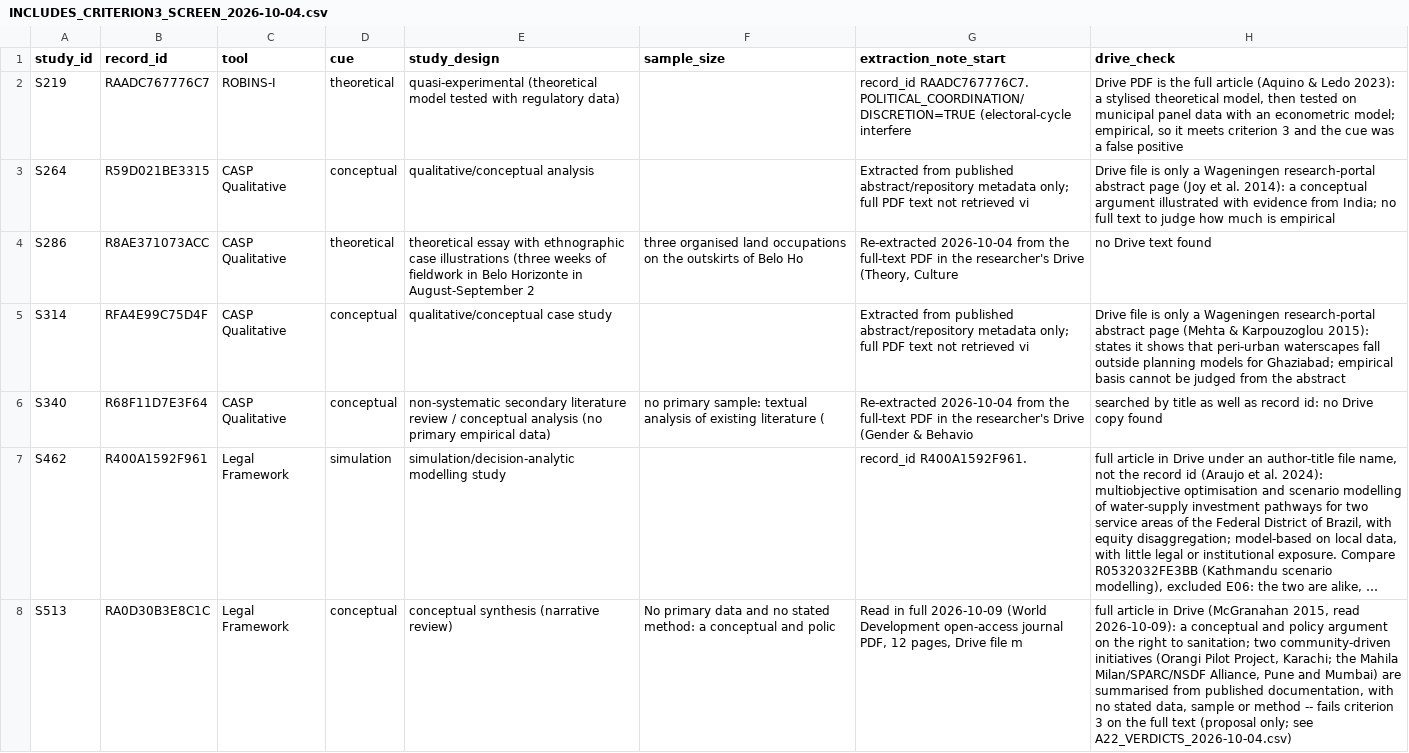
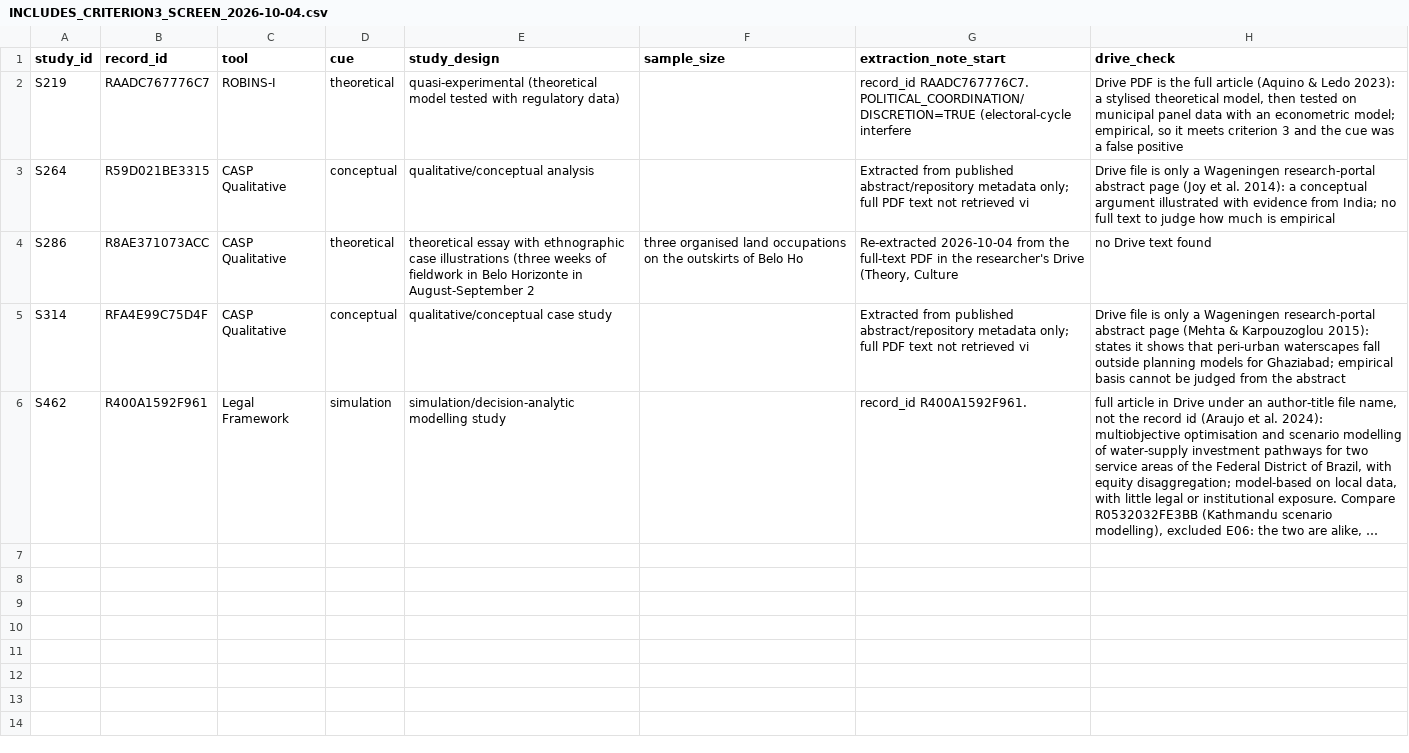
Before and after one commit to jrklaus8/water-law-dataset, a CSV file: legal-last-mile-systematic-review/05_analysis/descriptive/INCLUDES_CRITERION3_SCREEN_2026-10-04.csv, drawn as a sheet; long unchanged cells end in …; the diff names each change by its address in the sheet, - before the commit and + after, or states it on an @@ line.

```diff
--- a/legal-last-mile-systematic-review/05_analysis/descriptive/INCLUDES_CRITERION3_SCREEN_2026-10-04.csv
+++ b/legal-last-mile-systematic-review/05_analysis/descriptive/INCLUDES_CRITERION3_SCREEN_2026-10-04.csv
-row 6: S340 | R68F11D7E3F64 | CASP Qualitative | conceptual | non-systematic secondary literature review / conceptual analysis (no primary empirical data) | no primary sample: textual analysis of existing literature ( | Re-extracted 2026-10-04 from the full-text PDF in the researcher's Drive (Gender & Behavio | searched by title as well as record id: no Drive copy found
-row 8: S513 | RA0D30B3E8C1C | Legal Framework | conceptual | conceptual synthesis (narrative review) | No primary data and no stated method: a conceptual and polic | Read in full 2026-10-09 (World Development open-access journal PDF, 12 pages, Drive file m | full article in Drive (McGranahan 2015, read 2026-10-09): a conceptual and policy argument on the right to sanitation; two community-driven initiatives (Orangi Pilot Project, Karachi; the Mahila Milan/SPARC/NSDF Alliance, Pune and Mumbai) are summarised from published documentation, with no stated data, sample or method -- fails criterion 3 on the full text (proposal only; see A22_VERDICTS_2026-10-04.csv)
```
Also changed, not shown: legal-last-mile-systematic-review/02_screening/full_text/MISSING_FULLTEXTS_REQUEST_LIST_2026-10-04.csv, legal-last-mile-systematic-review/03_extraction/extracted_data/study_record_map.csv, 48 other files.
